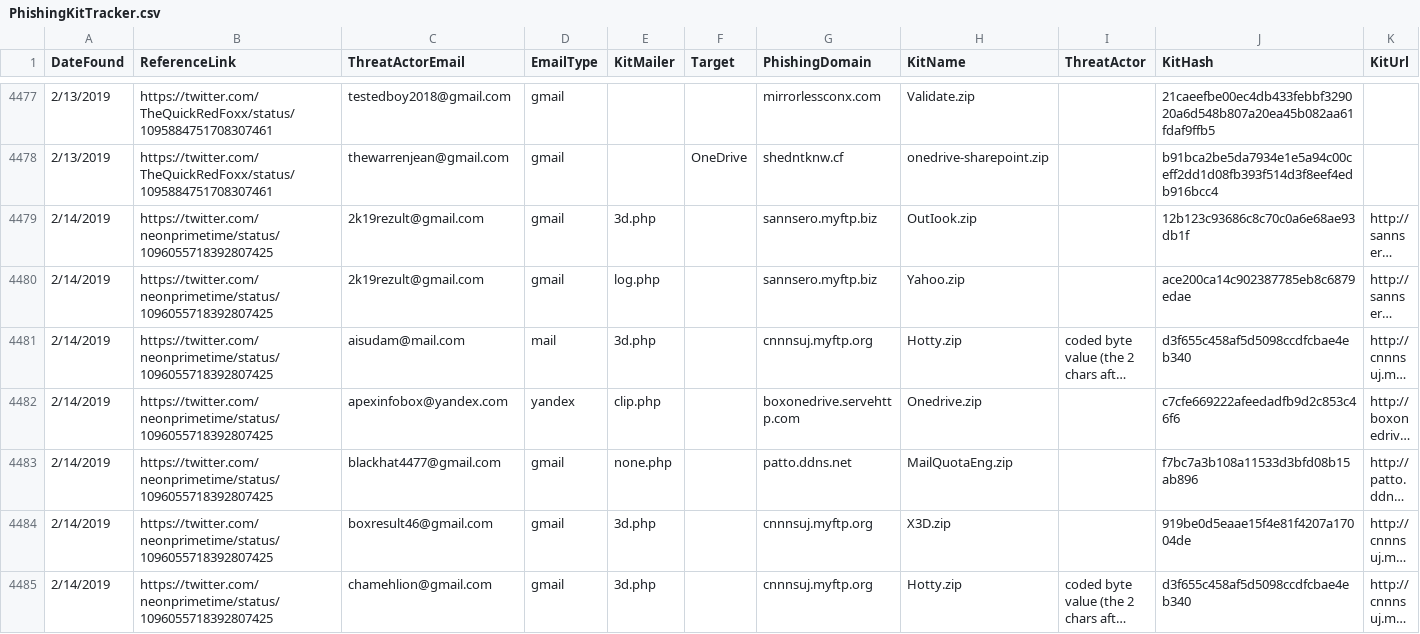
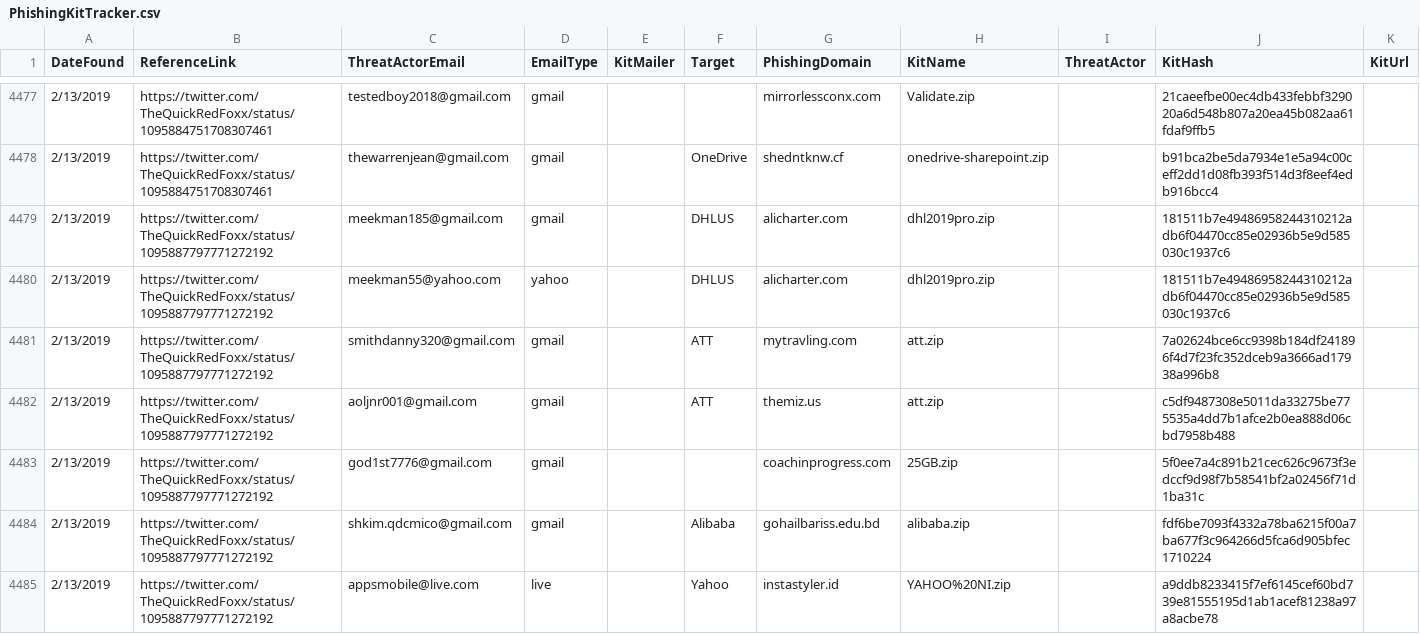
Before and after one commit to neonprimetime/PhishingKitTracker, a CSV file: PhishingKitTracker.csv, drawn as a sheet; only a part is shown, gaps mark what is left out; the shorter side is filled out with more unchanged rows; long unchanged cells end in …; the diff covers the shown part only.

Commit message:
more TheQuickRedFoxx 2/13
more TheQuickRedFoxx 2/13

```diff
--- a/PhishingKitTracker.csv
+++ b/PhishingKitTracker.csv
@@ -4478 +4478,8 @@ DateFound,ReferenceLink,ThreatActorEmail,EmailType,KitMailer,Target,PhishingDoma
 2/13/2019,https://twitter.com/TheQuickRedFoxx/status/1095884751708307461,thewarrenjean@gmail.com,gmail,,OneDrive,shedntknw.cf,onedrive-sharepoint.zip,,b91bca2be5da7934e1e5a94c00ceff2dd1d08fb393f514d3f8eef4edb916bcc4,
+2/13/2019,https://twitter.com/TheQuickRedFoxx/status/1095887797771272192,meekman185@gmail.com,gmail,,DHLUS,alicharter.com,dhl2019pro.zip,,181511b7e49486958244310212adb6f04470cc85e02936b5e9d585030c1937c6,
+2/13/2019,https://twitter.com/TheQuickRedFoxx/status/1095887797771272192,meekman55@yahoo.com,yahoo,,DHLUS,alicharter.com,dhl2019pro.zip,,181511b7e49486958244310212adb6f04470cc85e02936b5e9d585030c1937c6,
+2/13/2019,https://twitter.com/TheQuickRedFoxx/status/1095887797771272192,smithdanny320@gmail.com,gmail,,ATT,mytravling.com,att.zip,,7a02624bce6cc9398b184df241896f4d7f23fc352dceb9a3666ad17938a996b8,
+2/13/2019,https://twitter.com/TheQuickRedFoxx/status/1095887797771272192,aoljnr001@gmail.com,gmail,,ATT,themiz.us,att.zip,,c5df9487308e5011da33275be775535a4dd7b1afce2b0ea888d06cbd7958b488,
+2/13/2019,https://twitter.com/TheQuickRedFoxx/status/1095887797771272192,god1st7776@gmail.com,gmail,,,coachinprogress.com,25GB.zip,,5f0ee7a4c891b21cec626c9673f3edccf9d98f7b58541bf2a02456f71d1ba31c,
+2/13/2019,https://twitter.com/TheQuickRedFoxx/status/1095887797771272192,shkim.qdcmico@gmail.com,gmail,,Alibaba,gohailbariss.edu.bd,alibaba.zip,,fdf6be7093f4332a78ba6215f00a7ba677f3c964266d5fca6d905bfec1710224,
+2/13/2019,https://twitter.com/TheQuickRedFoxx/status/1095887797771272192,appsmobile@live.com,live,,Yahoo,instastyler.id,YAHOO%20NI.zip,,a9ddb8233415f7ef6145cef60bd739e81555195d1ab1acef81238a97a8acbe78,
```
Also changed, not shown: 7 added rows elsewhere in this file.
